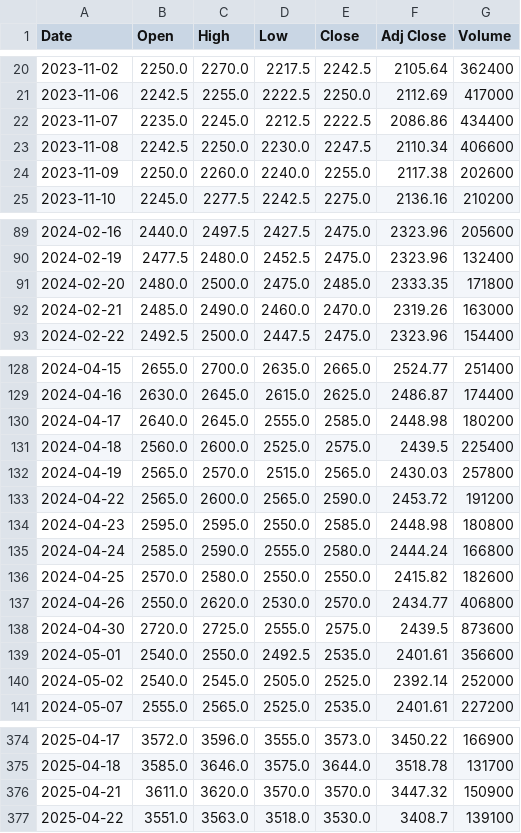
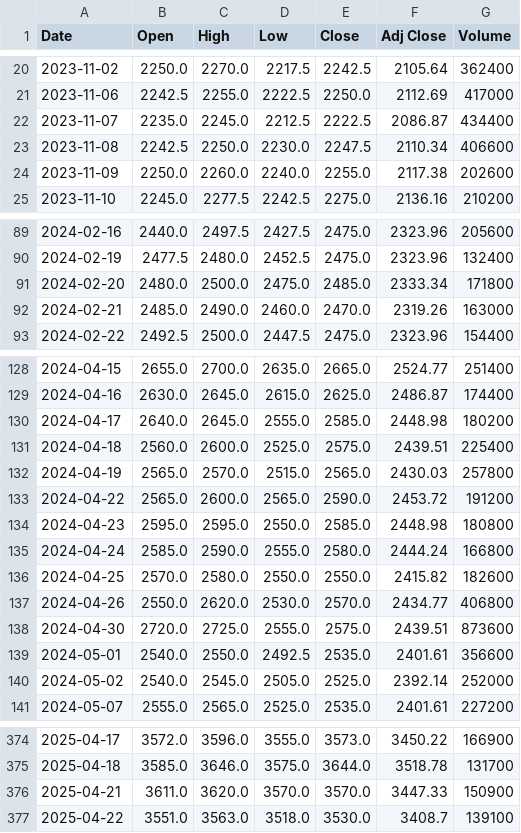
Before and after one commit to kukkunbz3613-prog/jp-stock-screener, a CSV file: data/history/2327.T.csv, drawn as a sheet; only a part is shown, gaps mark what is left out.

```diff
--- a/data/history/2327.T.csv
+++ b/data/history/2327.T.csv
@@ -21,3 +21,3 @@ Date,Open,High,Low,Close,Adj Close,Volume
 2023-11-06,2242.5,2255.0,2222.5,2250.0,2112.69,417000
-2023-11-07,2235.0,2245.0,2212.5,2222.5,2086.86,434400
+2023-11-07,2235.0,2245.0,2212.5,2222.5,2086.87,434400
 2023-11-08,2242.5,2250.0,2230.0,2247.5,2110.34,406600
@@ -90,3 +90,3 @@ Date,Open,High,Low,Close,Adj Close,Volume
 2024-02-19,2477.5,2480.0,2452.5,2475.0,2323.96,132400
-2024-02-20,2480.0,2500.0,2475.0,2485.0,2333.35,171800
+2024-02-20,2480.0,2500.0,2475.0,2485.0,2333.34,171800
 2024-02-21,2485.0,2490.0,2460.0,2470.0,2319.26,163000
@@ -130,3 +130,3 @@ Date,Open,High,Low,Close,Adj Close,Volume
 2024-04-17,2640.0,2645.0,2555.0,2585.0,2448.98,180200
-2024-04-18,2560.0,2600.0,2525.0,2575.0,2439.5,225400
+2024-04-18,2560.0,2600.0,2525.0,2575.0,2439.51,225400
 2024-04-19,2565.0,2570.0,2515.0,2565.0,2430.03,257800
@@ -137,3 +137,3 @@ Date,Open,High,Low,Close,Adj Close,Volume
 2024-04-26,2550.0,2620.0,2530.0,2570.0,2434.77,406800
-2024-04-30,2720.0,2725.0,2555.0,2575.0,2439.5,873600
+2024-04-30,2720.0,2725.0,2555.0,2575.0,2439.51,873600
 2024-05-01,2540.0,2550.0,2492.5,2535.0,2401.61,356600
@@ -375,3 +375,3 @@ Date,Open,High,Low,Close,Adj Close,Volume
 2025-04-18,3585.0,3646.0,3575.0,3644.0,3518.78,131700
-2025-04-21,3611.0,3620.0,3570.0,3570.0,3447.32,150900
+2025-04-21,3611.0,3620.0,3570.0,3570.0,3447.33,150900
 2025-04-22,3551.0,3563.0,3518.0,3530.0,3408.7,139100
```
Also changed, not shown: data/history/4307.T.csv, data/history/4812.T.csv, 2 other files.
